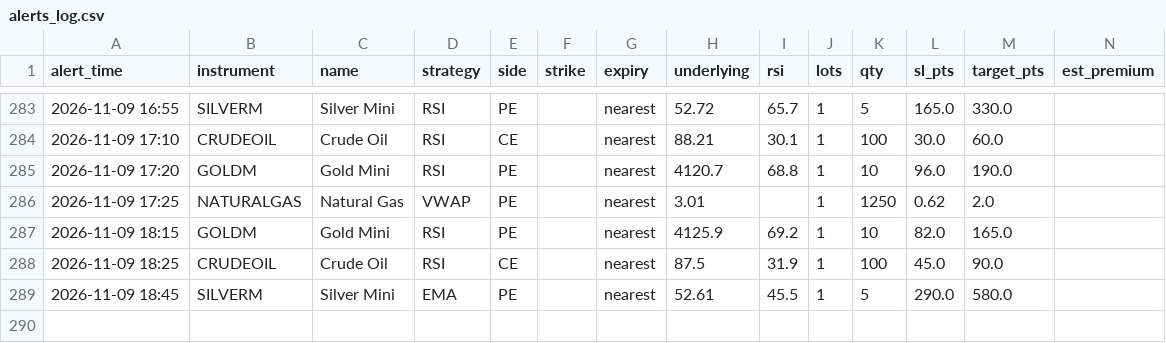
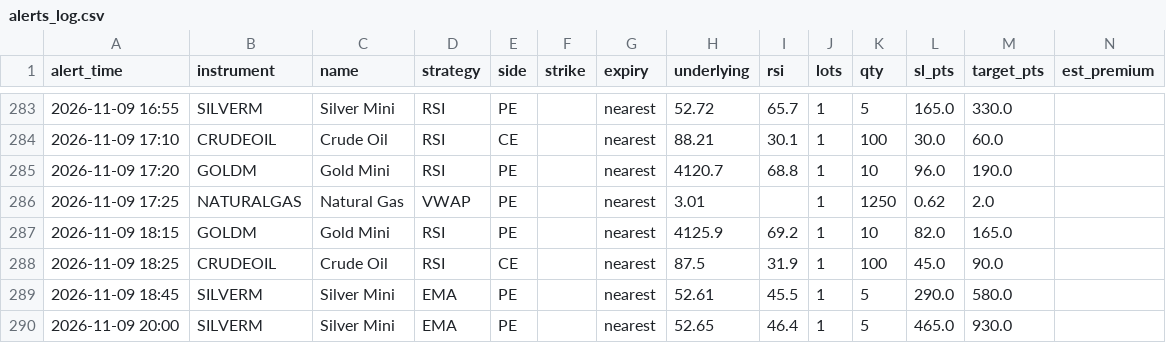
Before and after one commit to candies-studios/TradeHUB, a CSV file: alerts_log.csv, drawn as a sheet; only a part is shown, gaps mark what is left out; the diff names each change by its address in the sheet, - before the commit and + after, or states it on an @@ line.

```diff
--- a/alerts_log.csv
+++ b/alerts_log.csv
+row 290: 2026-11-09 20:00 | SILVERM | Silver Mini | EMA | PE |  | nearest | 52.65 | 46.4 | 1 | 5 | 465.0 | 930.0
```
